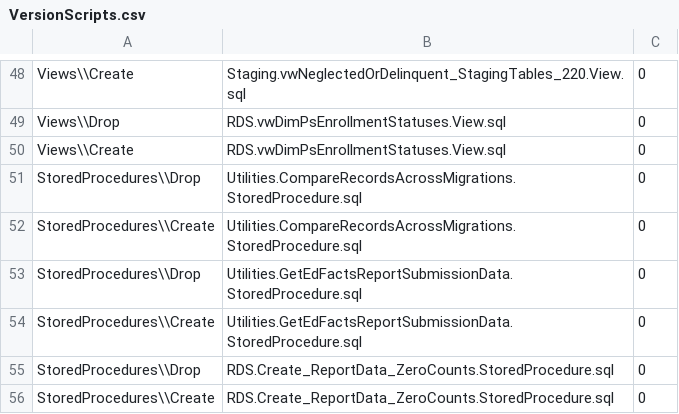
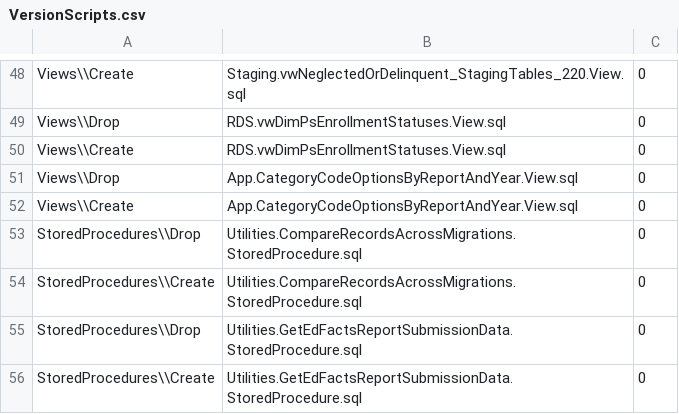
Before and after one commit to CEDS-Collaborative-Exchange/Generate, a CSV file: generate.web/DatabaseScripts/VersionUpdates/14.0_prerelease/VersionScripts.csv, drawn as a sheet; only a part is shown, gaps mark what is left out; the shorter side is filled out with more unchanged rows; the diff names each change by its address in the sheet, - before the commit and + after, or states it on an @@ line.

```diff
--- a/generate.web/DatabaseScripts/VersionUpdates/14.0_prerelease/VersionScripts.csv
+++ b/generate.web/DatabaseScripts/VersionUpdates/14.0_prerelease/VersionScripts.csv
+row 51: Views\\Drop | App.CategoryCodeOptionsByReportAndYear.View.sql | 0
+row 52: Views\\Create | App.CategoryCodeOptionsByReportAndYear.View.sql | 0
```
Also changed, not shown: 36 other files.
